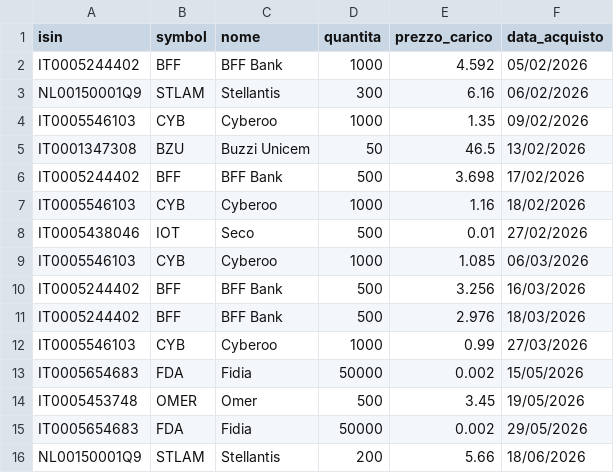
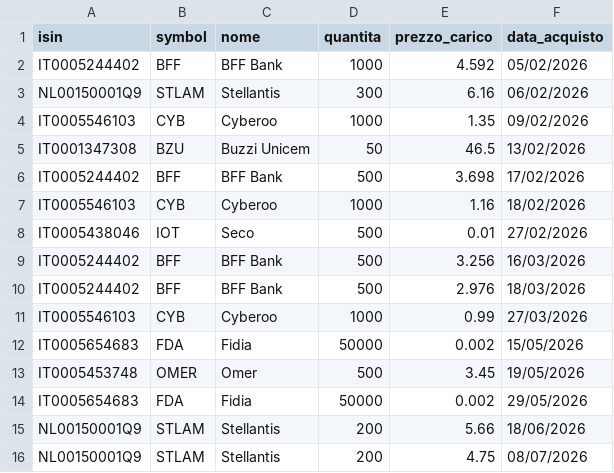
Before and after one commit to emiliomaj60-lang/portfolio_alerts, a CSV file: data/portfolio.csv, drawn as a sheet; only a part is shown; the shorter side is filled out with more unchanged rows; the diff names each change by its address in the sheet, - before the commit and + after, or states it on an @@ line.

Commit message:
Update portfolio.csv

```diff
--- a/data/portfolio.csv
+++ b/data/portfolio.csv
-row 9: IT0005546103 | CYB | Cyberoo | 1000 | 1.085 | 06/03/2026
```
